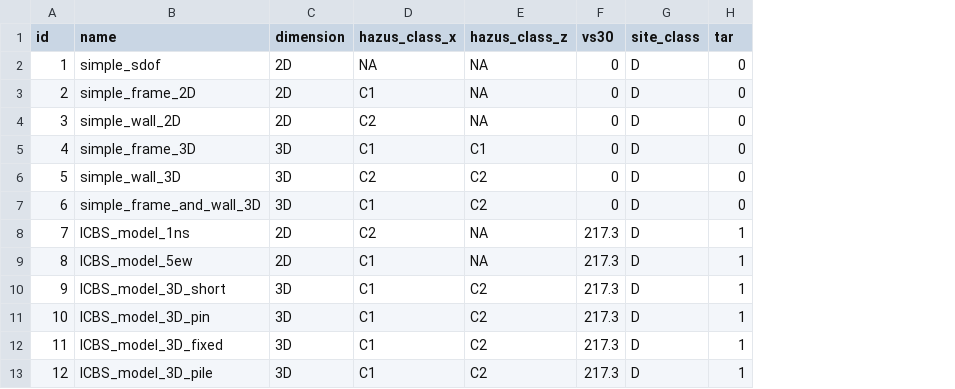
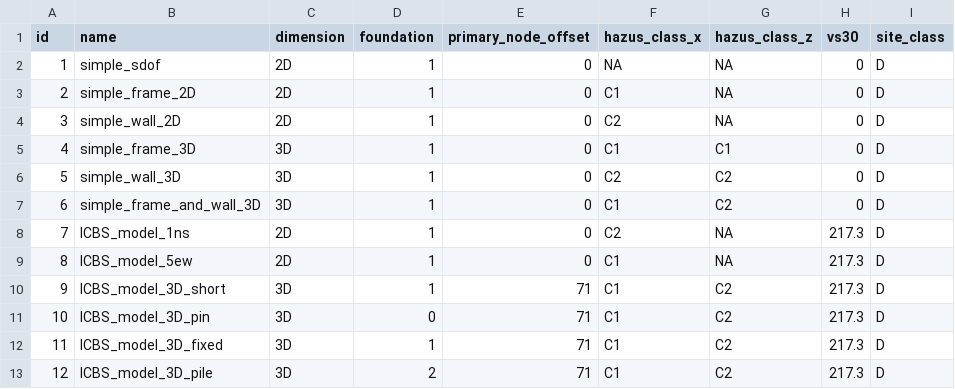
Before and after one commit to dustin-cook/Opensees, a CSV file: inputs/model.csv, drawn as a sheet; removed rows and columns are numbered as before the commit, all else as after; the diff names each change by its address in the sheet, - before the commit and + after, or states it on an @@ line.

Commit message:
continue to rework asce 41 master architecture
data handeling and optional inputs

```diff
--- a/inputs/model.csv
+++ b/inputs/model.csv
+column D (foundation), rows 2-13: 1 | 1 | 1 | 1 | 1 | 1 | 1 | 1 | 1 | 0 | 1 | 2
+column E (primary_node_offset), rows 2-13: 0 | 0 | 0 | 0 | 0 | 0 | 0 | 0 | 71 | 71 | 71 | 71
-column H (tar), rows 2-13: 0 | 0 | 0 | 0 | 0 | 0 | 1 | 1 | 1 | 1 | 1 | 1
```
Also changed, not shown: 28 other files.
